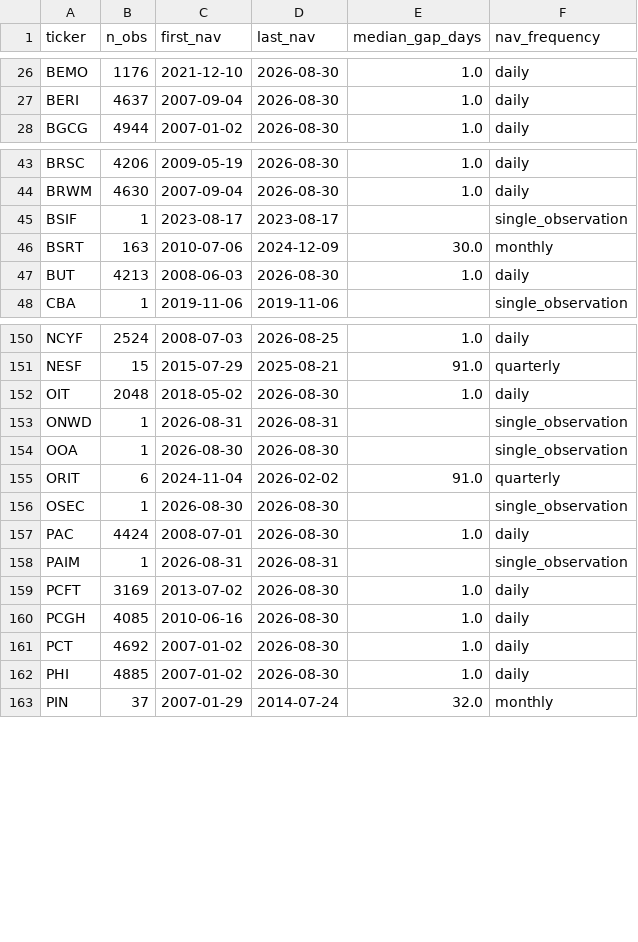
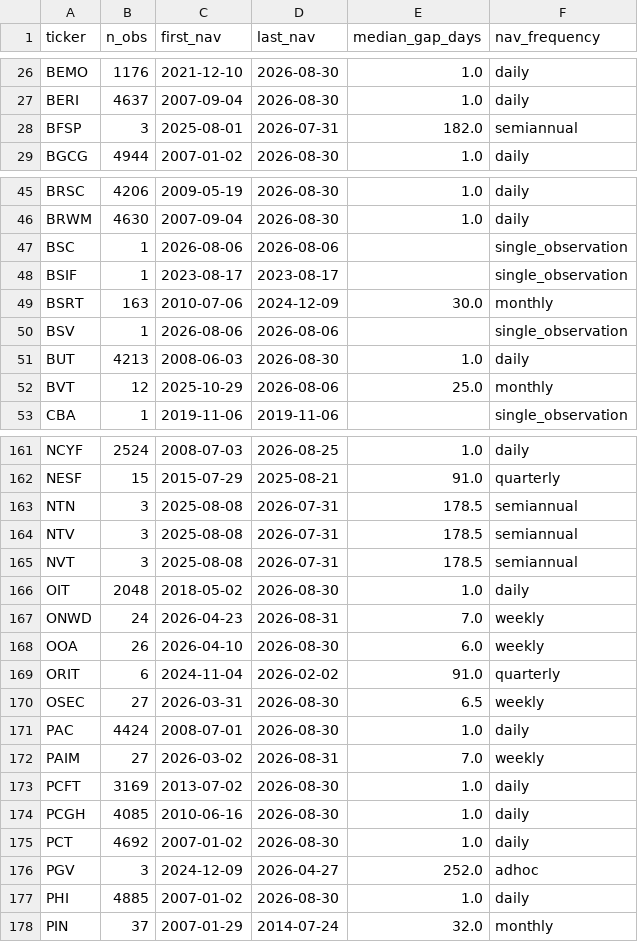
Before and after one commit to hdcapital/cef-research, a CSV file: outputs/live/uk_nav_frequency.csv, drawn as a sheet; only a part is shown, gaps mark what is left out; the diff covers the shown part only.

```diff
--- a/outputs/live/uk_nav_frequency.csv
+++ b/outputs/live/uk_nav_frequency.csv
@@ -27,2 +27,3 @@ BEMO,1176,2021-12-10,2026-08-30,1.0,daily
 BERI,4637,2007-09-04,2026-08-30,1.0,daily
+BFSP,3,2025-08-01,2026-07-31,182.0,semiannual
 BGCG,4944,2007-01-02,2026-08-30,1.0,daily
@@ -44,5 +46,8 @@ BRSC,4206,2009-05-19,2026-08-30,1.0,daily
 BRWM,4630,2007-09-04,2026-08-30,1.0,daily
+BSC,1,2026-08-06,2026-08-06,,single_observation
 BSIF,1,2023-08-17,2023-08-17,,single_observation
 BSRT,163,2010-07-06,2024-12-09,30.0,monthly
+BSV,1,2026-08-06,2026-08-06,,single_observation
 BUT,4213,2008-06-03,2026-08-30,1.0,daily
+BVT,12,2025-10-29,2026-08-06,25.0,monthly
 CBA,1,2019-11-06,2019-11-06,,single_observation
@@ -151,9 +162,12 @@ NCYF,2524,2008-07-03,2026-08-25,1.0,daily
 NESF,15,2015-07-29,2025-08-21,91.0,quarterly
+NTN,3,2025-08-08,2026-07-31,178.5,semiannual
+NTV,3,2025-08-08,2026-07-31,178.5,semiannual
+NVT,3,2025-08-08,2026-07-31,178.5,semiannual
 OIT,2048,2018-05-02,2026-08-30,1.0,daily
-ONWD,1,2026-08-31,2026-08-31,,single_observation
-OOA,1,2026-08-30,2026-08-30,,single_observation
+ONWD,24,2026-04-23,2026-08-31,7.0,weekly
+OOA,26,2026-04-10,2026-08-30,6.0,weekly
 ORIT,6,2024-11-04,2026-02-02,91.0,quarterly
-OSEC,1,2026-08-30,2026-08-30,,single_observation
+OSEC,27,2026-03-31,2026-08-30,6.5,weekly
 PAC,4424,2008-07-01,2026-08-30,1.0,daily
-PAIM,1,2026-08-31,2026-08-31,,single_observation
+PAIM,27,2026-03-02,2026-08-31,7.0,weekly
 PCFT,3169,2013-07-02,2026-08-30,1.0,daily
@@ -161,2 +175,3 @@ PCGH,4085,2010-06-16,2026-08-30,1.0,daily
 PCT,4692,2007-01-02,2026-08-30,1.0,daily
+PGV,3,2024-12-09,2026-04-27,252.0,adhoc
 PHI,4885,2007-01-02,2026-08-30,1.0,daily
```
Also changed, not shown: 8 added rows and 16 edited cells elsewhere in this file, outputs/live/uk_discount_coverage.csv, outputs/live/uk_discount_latest.csv, 7 other files.
